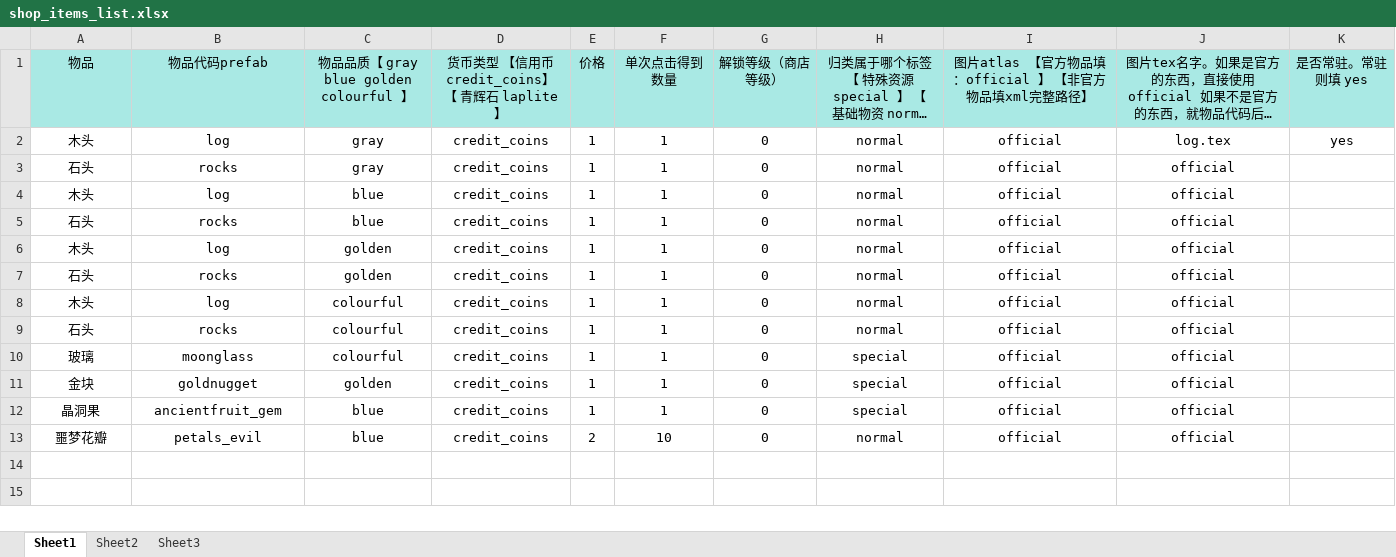
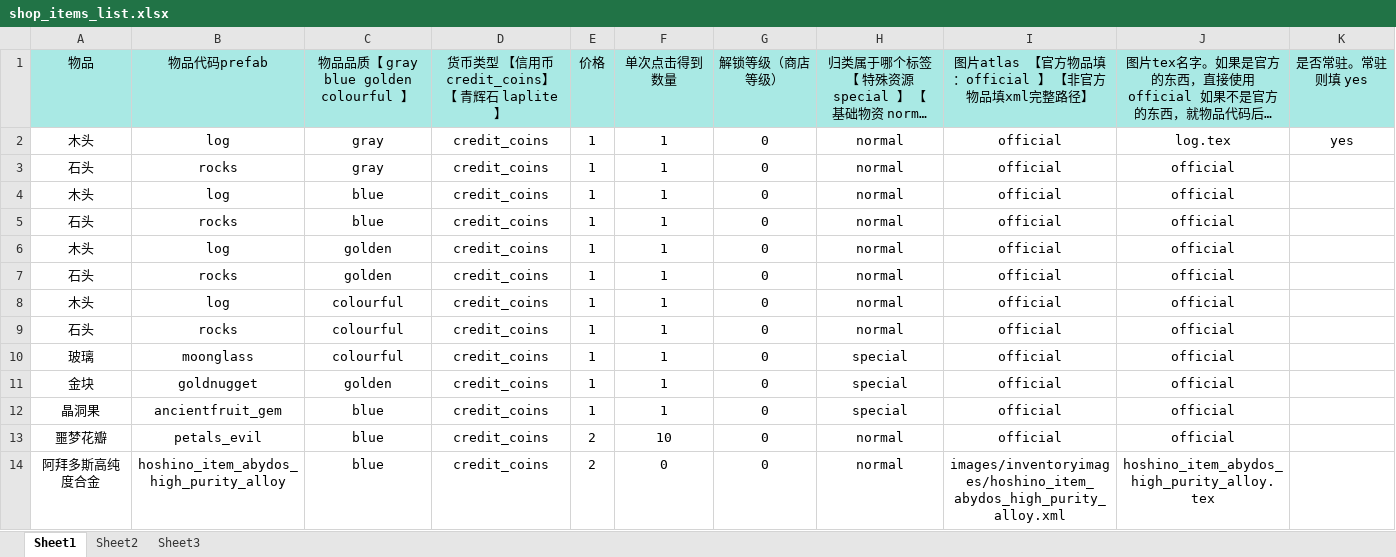
Before and after one commit to UnderDarkNight/DST_MOD_Takanashi_Hoshino, an Excel workbook: shop_sys_tool/shop_items_list.xlsx, sheet Sheet1, drawn as a sheet; long unchanged cells end in …; values as stored, in another font and other column widths than the file's, no borders; the diff names each change by its address in the sheet, - before the commit and + after, or states it on an @@ line.

Commit message:
shop_sys_tool bug fix and new excample

```diff
--- a/shop_sys_tool/shop_items_list.xlsx (sheet Sheet1)
+++ b/shop_sys_tool/shop_items_list.xlsx (sheet Sheet1)
+row 14: 阿拜多斯高纯度合金 | hoshino_item_abydos_high_purity_alloy | blue | credit_coins | 2 | 0 | 0 | normal | images/inventoryimages/hoshino_item_abydos_high_purity_alloy.xml | hoshino_item_abydos_high_purity_alloy.tex
```
Also changed, not shown: 3 other files.
